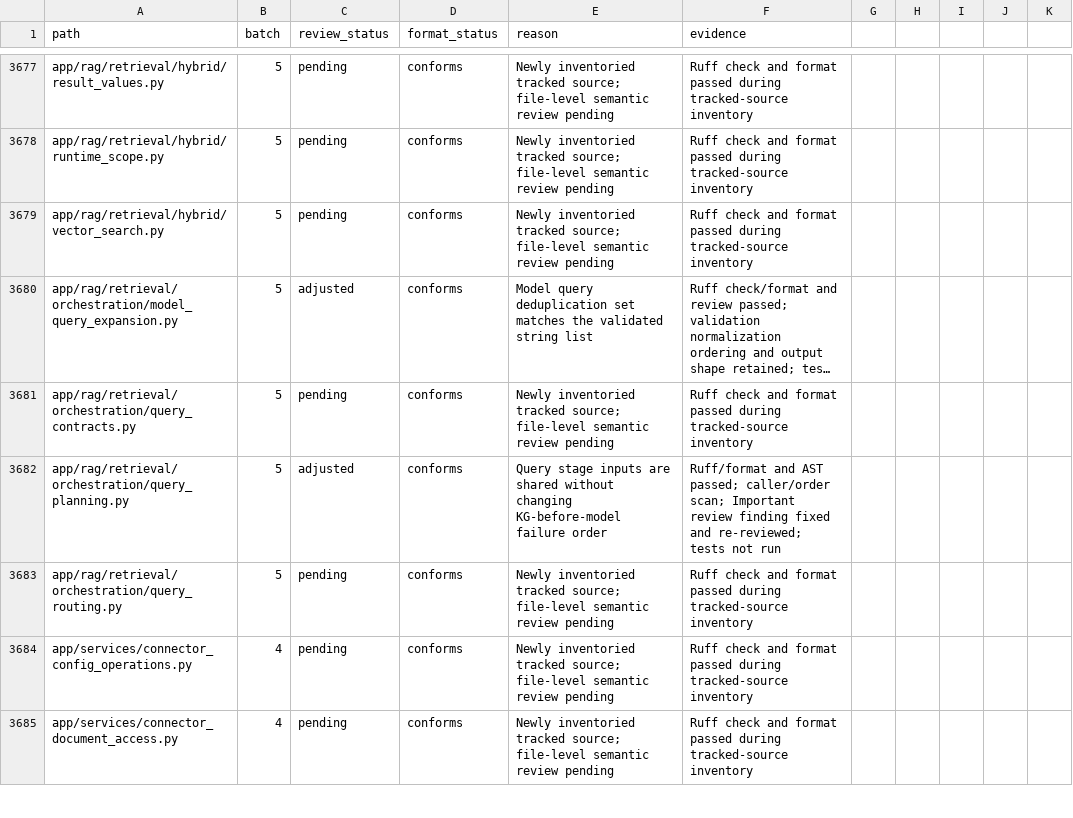
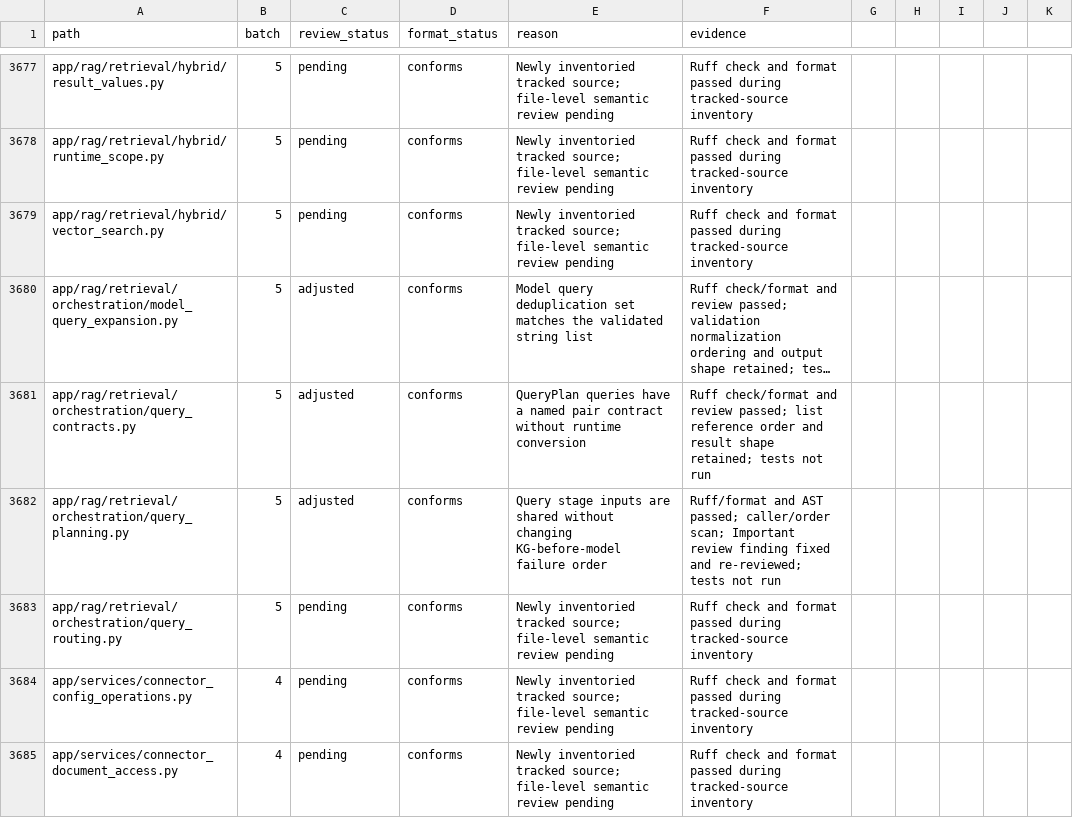
Before and after one commit to skygazer42/MimirQ, a CSV file: docs/maintenance/style-unification/coverage.csv, drawn as a sheet; only a part is shown, gaps mark what is left out; long unchanged cells end in …; the diff names each change by its address in the sheet, - before the commit and + after, or states it on an @@ line.

Commit message:
docs(refactor): record query variant contract

```diff
--- a/docs/maintenance/style-unification/coverage.csv
+++ b/docs/maintenance/style-unification/coverage.csv
-C3681 (review_status): pending
+C3681 (review_status): adjusted
-E3681 (reason): Newly inventoried tracked source; file-level semantic review pending
+E3681 (reason): QueryPlan queries have a named pair contract without runtime conversion
-F3681 (evidence): Ruff check and format passed during tracked-source inventory
+F3681 (evidence): Ruff check/format and review passed; list reference order and result shape retained; tests not run
```
Also changed, not shown: 2 other files.
